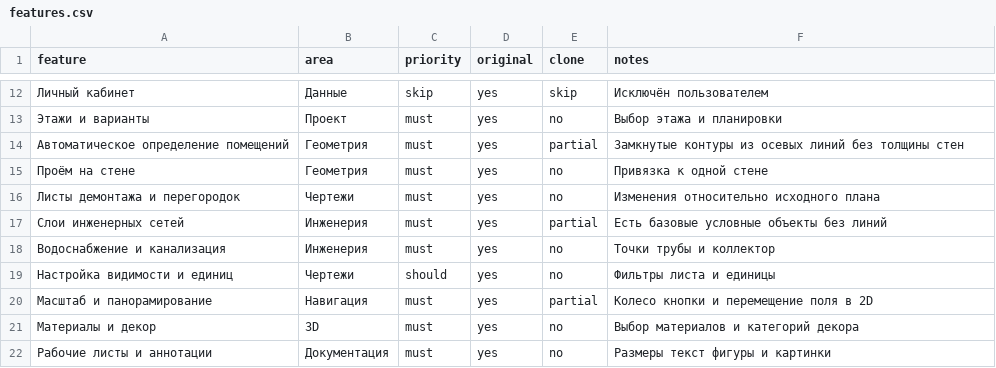
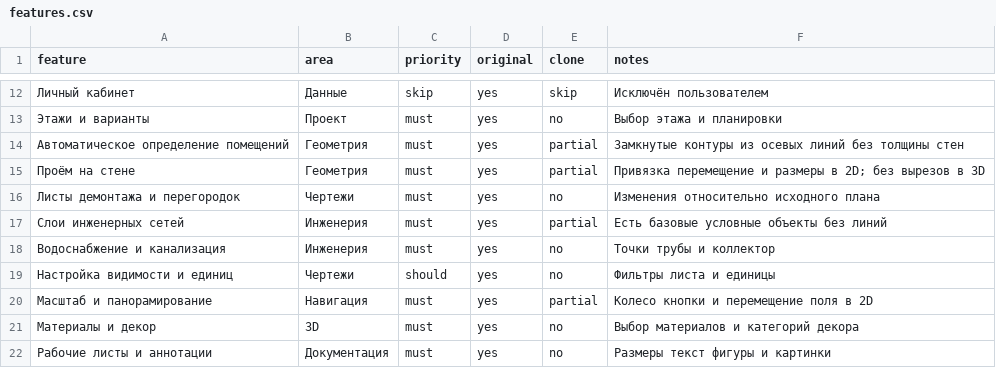
Before and after one commit to zavulon2804-commits/Planer3d, a CSV file: replica/features.csv, drawn as a sheet; only a part is shown, gaps mark what is left out.

Commit message:
Update replica/features.csv for wall openings

```diff
--- a/replica/features.csv
+++ b/replica/features.csv
@@ -14,3 +14,3 @@ feature,area,priority,original,clone,notes
 Автоматическое определение помещений,Геометрия,must,yes,partial,Замкнутые контуры из осевых линий без толщины стен
-Проём на стене,Геометрия,must,yes,no,Привязка к одной стене
+Проём на стене,Геометрия,must,yes,partial,Привязка перемещение и размеры в 2D; без вырезов в 3D
 Листы демонтажа и перегородок,Чертежи,must,yes,no,Изменения относительно исходного плана
```
